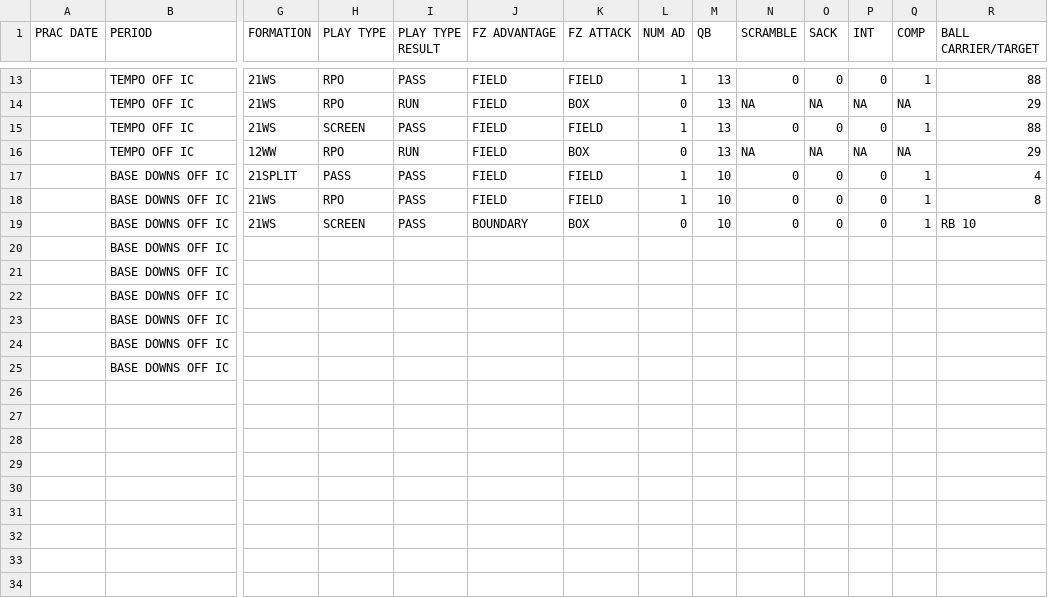
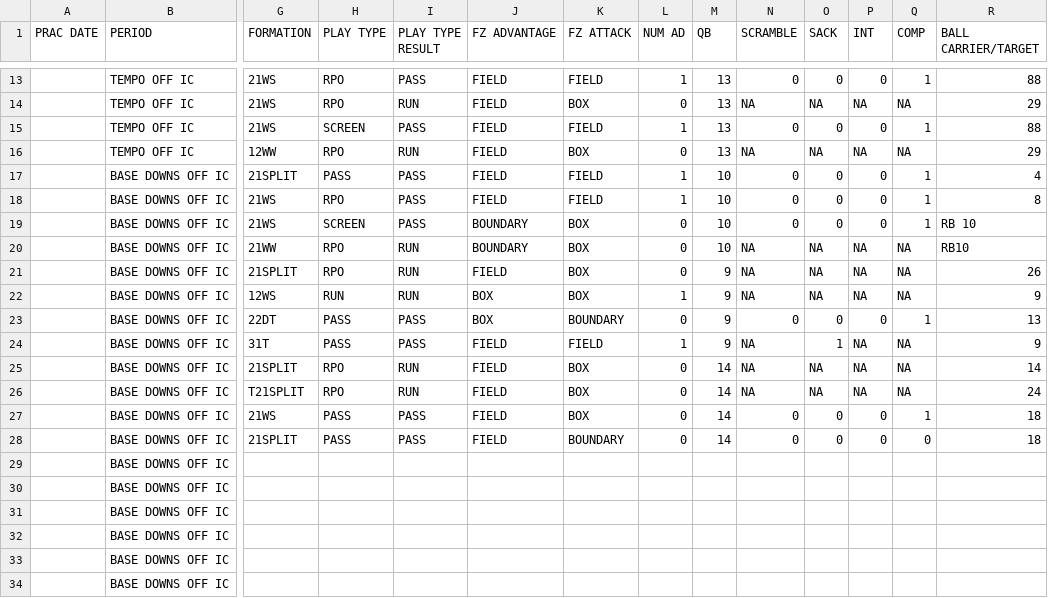
Before and after one commit to tommydenison4-ctrl/td-analytics, a CSV file: ulm_practice_source.csv, drawn as a sheet; only a part is shown, gaps mark what is left out; the shorter side is filled out with more unchanged rows; rows hold the shown columns only; the diff names each change by its address in the sheet, - before the commit and + after, or states it on an @@ line.

```diff
--- a/ulm_practice_source.csv
+++ b/ulm_practice_source.csv
+row 20:  | BASE DOWNS OFF IC | 21WW | RPO | RUN | BOUNDARY | BOX | 0 | 10 | NA | NA | NA | NA | RB10
+row 21:  | BASE DOWNS OFF IC | 21SPLIT | RPO | RUN | FIELD | BOX | 0 | 9 | NA | NA | NA | NA | 26
+row 22:  | BASE DOWNS OFF IC | 12WS | RUN | RUN | BOX | BOX | 1 | 9 | NA | NA | NA | NA | 9
+row 23:  | BASE DOWNS OFF IC | 22DT | PASS | PASS | BOX | BOUNDARY | 0 | 9 | 0 | 0 | 0 | 1 | 13
+row 24:  | BASE DOWNS OFF IC | 31T | PASS | PASS | FIELD | FIELD | 1 | 9 | NA | 1 | NA | NA | 9
+row 25:  | BASE DOWNS OFF IC | 21SPLIT | RPO | RUN | FIELD | BOX | 0 | 14 | NA | NA | NA | NA | 14
+row 26:  | BASE DOWNS OFF IC | T21SPLIT | RPO | RUN | FIELD | BOX | 0 | 14 | NA | NA | NA | NA | 24
+row 27:  | BASE DOWNS OFF IC | 21WS | PASS | PASS | FIELD | BOX | 0 | 14 | 0 | 0 | 0 | 1 | 18
+row 28:  | BASE DOWNS OFF IC | 21SPLIT | PASS | PASS | FIELD | BOUNDARY | 0 | 14 | 0 | 0 | 0 | 0 | 18
+row 29:  | BASE DOWNS OFF IC
+row 30:  | BASE DOWNS OFF IC
```
Also changed, not shown: 1 other file.
